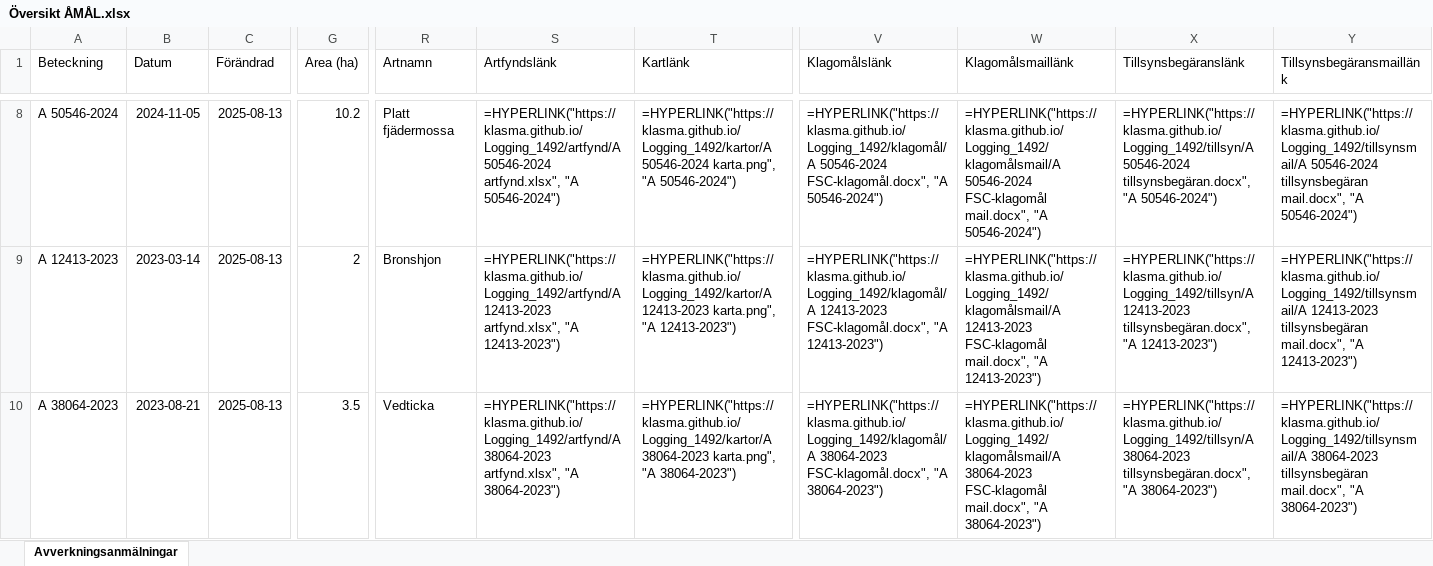
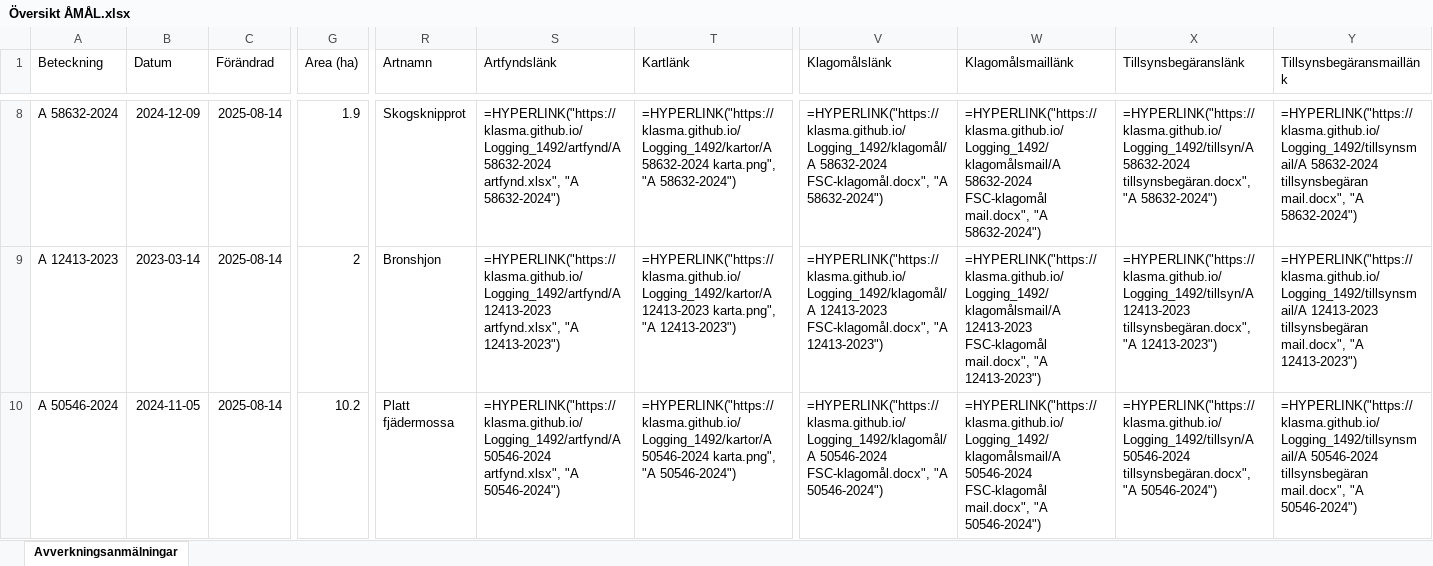
Before and after one commit to klasma/Logging_1492, an Excel workbook: Översikt ÅMÅL.xlsx, sheet Avverkningsanmälningar, drawn as a sheet; only a part is shown, gaps mark what is left out; values as stored, in another font and other column widths than the file's, no borders; formulas without a stored value are shown as written; the diff covers the shown part only; the diff names each change by its address in the sheet, - before the commit and + after, or states it on an @@ line.

```diff
--- a/Översikt ÅMÅL.xlsx (sheet Avverkningsanmälningar)
+++ b/Översikt ÅMÅL.xlsx (sheet Avverkningsanmälningar)
-A8 (Beteckning): A 50546-2024
+A8 (Beteckning): A 58632-2024
-B8 (Datum): 2024-11-05
+B8 (Datum): 2024-12-09
-C8:C10 (Förändrad): 2025-08-13
+C8:C10 (Förändrad): 2025-08-14
-G8 (Area (ha)): 10.2
+G8 (Area (ha)): 1.9
-R8 (Artnamn): Platt fjädermossa
+R8 (Artnamn): Skogsknipprot
-S8 (Artfyndslänk): =HYPERLINK("https://klasma.github.io/Logging_1492/artfynd/A 50546-2024 artfynd.xlsx", "A 50546-2024")
+S8 (Artfyndslänk): =HYPERLINK("https://klasma.github.io/Logging_1492/artfynd/A 58632-2024 artfynd.xlsx", "A 58632-2024")
-T8 (Kartlänk): =HYPERLINK("https://klasma.github.io/Logging_1492/kartor/A 50546-2024 karta.png", "A 50546-2024")
+T8 (Kartlänk): =HYPERLINK("https://klasma.github.io/Logging_1492/kartor/A 58632-2024 karta.png", "A 58632-2024")
-V8 (Klagomålslänk): =HYPERLINK("https://klasma.github.io/Logging_1492/klagomål/A 50546-2024 FSC-klagomål.docx", "A 50546-2024")
+V8 (Klagomålslänk): =HYPERLINK("https://klasma.github.io/Logging_1492/klagomål/A 58632-2024 FSC-klagomål.docx", "A 58632-2024")
-W8 (Klagomålsmaillänk): =HYPERLINK("https://klasma.github.io/Logging_1492/klagomålsmail/A 50546-2024 FSC-klagomål mail.docx", "A 50546-2024")
+W8 (Klagomålsmaillänk): =HYPERLINK("https://klasma.github.io/Logging_1492/klagomålsmail/A 58632-2024 FSC-klagomål mail.docx", "A 58632-2024")
-X8 (Tillsynsbegäranslänk): =HYPERLINK("https://klasma.github.io/Logging_1492/tillsyn/A 50546-2024 tillsynsbegäran.docx", "A 50546-2024")
+X8 (Tillsynsbegäranslänk): =HYPERLINK("https://klasma.github.io/Logging_1492/tillsyn/A 58632-2024 tillsynsbegäran.docx", "A 58632-2024")
-Y8 (Tillsynsbegäransmaillänk): =HYPERLINK("https://klasma.github.io/Logging_1492/tillsynsmail/A 50546-2024 tillsynsbegäran mail.docx", "A 50546-2024")
+Y8 (Tillsynsbegäransmaillänk): =HYPERLINK("https://klasma.github.io/Logging_1492/tillsynsmail/A 58632-2024 tillsynsbegäran mail.docx", "A 58632-2024")
-A10 (Beteckning): A 38064-2023
+A10 (Beteckning): A 50546-2024
-B10 (Datum): 2023-08-21
+B10 (Datum): 2024-11-05
-G10 (Area (ha)): 3.5
+G10 (Area (ha)): 10.2
-R10 (Artnamn): Vedticka
+R10 (Artnamn): Platt fjädermossa
-S10 (Artfyndslänk): =HYPERLINK("https://klasma.github.io/Logging_1492/artfynd/A 38064-2023 artfynd.xlsx", "A 38064-2023")
+S10 (Artfyndslänk): =HYPERLINK("https://klasma.github.io/Logging_1492/artfynd/A 50546-2024 artfynd.xlsx", "A 50546-2024")
-T10 (Kartlänk): =HYPERLINK("https://klasma.github.io/Logging_1492/kartor/A 38064-2023 karta.png", "A 38064-2023")
+T10 (Kartlänk): =HYPERLINK("https://klasma.github.io/Logging_1492/kartor/A 50546-2024 karta.png", "A 50546-2024")
-V10 (Klagomålslänk): =HYPERLINK("https://klasma.github.io/Logging_1492/klagomål/A 38064-2023 FSC-klagomål.docx", "A 38064-2023")
+V10 (Klagomålslänk): =HYPERLINK("https://klasma.github.io/Logging_1492/klagomål/A 50546-2024 FSC-klagomål.docx", "A 50546-2024")
-W10 (Klagomålsmaillänk): =HYPERLINK("https://klasma.github.io/Logging_1492/klagomålsmail/A 38064-2023 FSC-klagomål mail.docx", "A 38064-2023")
+W10 (Klagomålsmaillänk): =HYPERLINK("https://klasma.github.io/Logging_1492/klagomålsmail/A 50546-2024 FSC-klagomål mail.docx", "A 50546-2024")
-X10 (Tillsynsbegäranslänk): =HYPERLINK("https://klasma.github.io/Logging_1492/tillsyn/A 38064-2023 tillsynsbegäran.docx", "A 38064-2023")
+X10 (Tillsynsbegäranslänk): =HYPERLINK("https://klasma.github.io/Logging_1492/tillsyn/A 50546-2024 tillsynsbegäran.docx", "A 50546-2024")
-Y10 (Tillsynsbegäransmaillänk): =HYPERLINK("https://klasma.github.io/Logging_1492/tillsynsmail/A 38064-2023 tillsynsbegäran mail.docx", "A 38064-2023")
+Y10 (Tillsynsbegäransmaillänk): =HYPERLINK("https://klasma.github.io/Logging_1492/tillsynsmail/A 50546-2024 tillsynsbegäran mail.docx", "A 50546-2024")
```
Also changed, not shown: 1143 edited cells elsewhere in this sheet, artfynd/A 12413-2023 artfynd.xlsx, artfynd/A 12624-2021 artfynd.xlsx, 55 other files.
